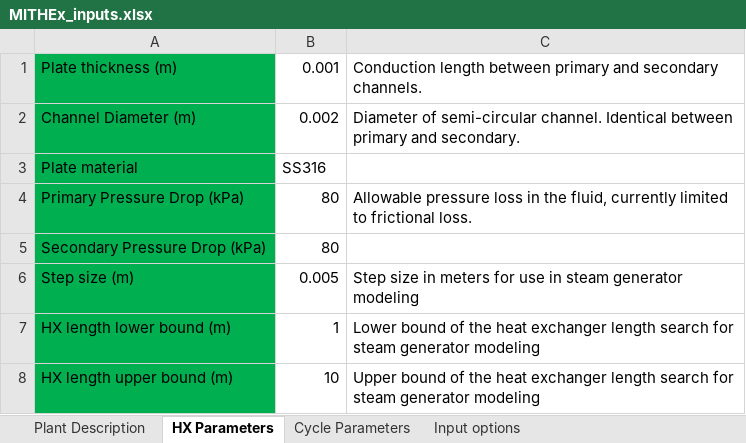
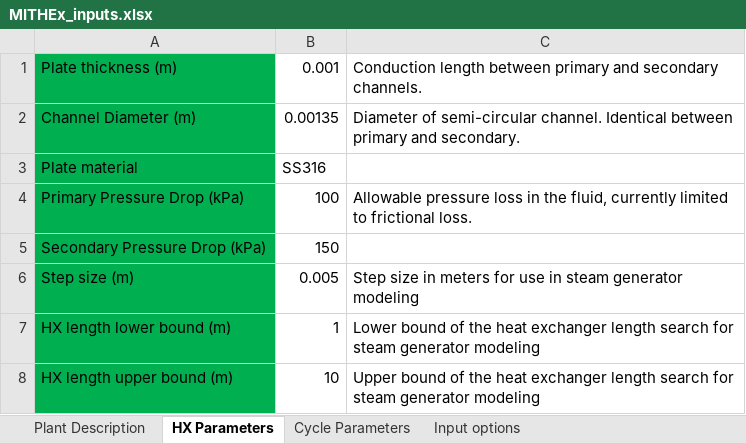
Before and after one commit to gyutaepark/MITHEx, an Excel workbook: MITHEx_inputs.xlsx, sheet HX Parameters, drawn as a sheet; values as stored, in another font and other column widths than the file's, no borders; the diff names each change by its address in the sheet, - before the commit and + after, or states it on an @@ line.

Commit message:
Adjusted input parameters to match recent optimization studies

```diff
--- a/MITHEx_inputs.xlsx (sheet HX Parameters)
+++ b/MITHEx_inputs.xlsx (sheet HX Parameters)
-B2: 0.002
+B2: 0.00135
-B4: 80
+B4: 100
-B5: 80
+B5: 150
```
Also changed, not shown: sheet Plant Description.
